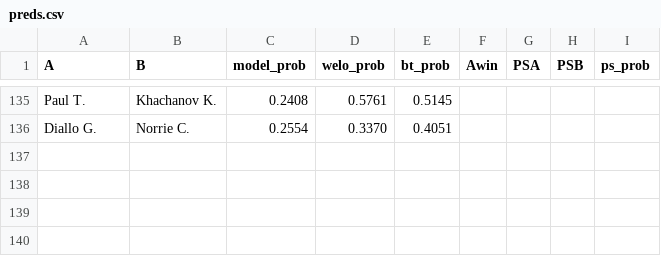
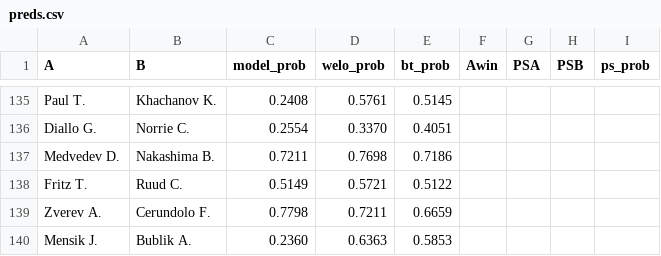
Before and after one commit to Faxulous/tennisgnn_predictions, a CSV file: preds.csv, drawn as a sheet; only a part is shown, gaps mark what is left out; the diff names each change by its address in the sheet, - before the commit and + after, or states it on an @@ line.

Commit message:
some r16 matches (day after electricity outtage spain

```diff
--- a/preds.csv
+++ b/preds.csv
+row 137: Medvedev D. | Nakashima B. | 0.7211 | 0.7698 | 0.7186
+row 138: Fritz T. | Ruud C. | 0.5149 | 0.5721 | 0.5122
+row 139: Zverev A. | Cerundolo F. | 0.7798 | 0.7211 | 0.6659
+row 140: Mensik J. | Bublik A. | 0.2360 | 0.6363 | 0.5853
```
